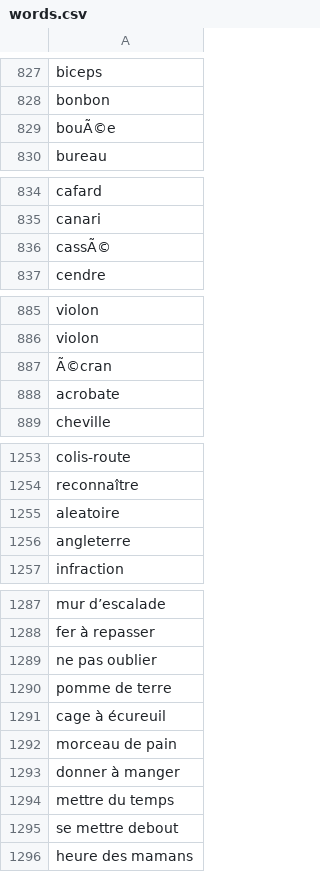
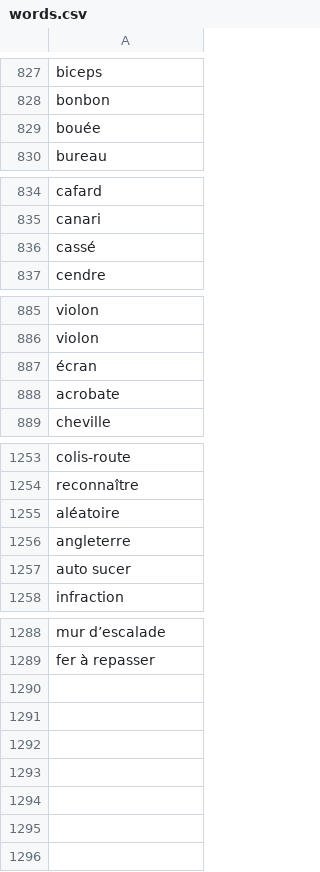
Before and after one commit to GChalony/CodeName, a CSV file: static/ressources/words.csv, drawn as a sheet; only a part is shown, gaps mark what is left out; the diff covers the shown part only.

Commit message:
Fix encoding and orthograph

```diff
--- a/static/ressources/words.csv
+++ b/static/ressources/words.csv
@@ -828,3 +828,3 @@ biceps
 bonbon
-bouÃ©e
+bouée
 bureau
@@ -835,3 +835,3 @@ cafard
 canari
-cassÃ©
+cassé
 cendre
@@ -886,3 +886,3 @@ violon
 violon
-Ã©cran
+écran
 acrobate
@@ -1254,4 +1254,5 @@ colis-route
 reconnaître
-aleatoire
+aléatoire
 angleterre
+auto sucer
 infraction
@@ -1288,9 +1289 @@ mur d’escalade
 fer à repasser
-ne pas oublier
-pomme de terre
-cage à écureuil
-morceau de pain
-donner à manger
-mettre du temps
-se mettre debout
-heure des mamans
```
Also changed, not shown: 4 edited cells elsewhere in this file.
